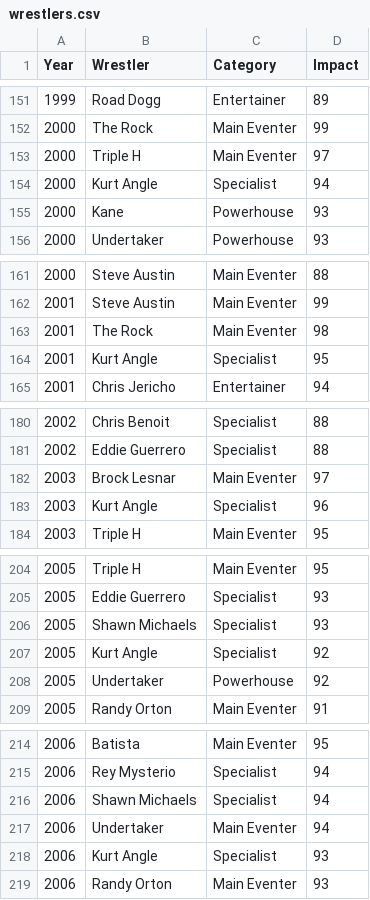
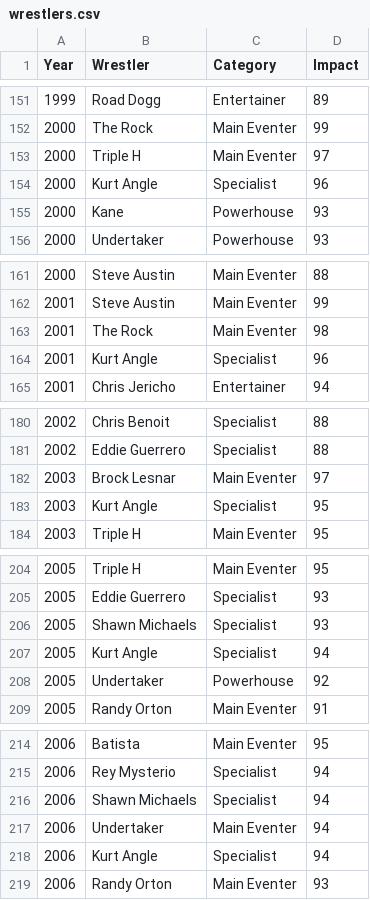
Before and after one commit to sdimkou14/ultimate-survivor-series, a CSV file: wrestlers.csv, drawn as a sheet; only a part is shown, gaps mark what is left out.

Commit message:
Update wrestlers.csv

```diff
--- a/wrestlers.csv
+++ b/wrestlers.csv
@@ -153,3 +153,3 @@ Year	Wrestler	Category	Impact
 2000	Triple H	Main Eventer	97
-2000	Kurt Angle	Specialist	94
+2000	Kurt Angle	Specialist	96
 2000	Kane	Powerhouse	93
@@ -163,3 +163,3 @@ Year	Wrestler	Category	Impact
 2001	The Rock	Main Eventer	98
-2001	Kurt Angle	Specialist	95
+2001	Kurt Angle	Specialist	96
 2001	Chris Jericho	Entertainer	94
@@ -182,3 +182,3 @@ Year	Wrestler	Category	Impact
 2003	Brock Lesnar	Main Eventer	97
-2003	Kurt Angle	Specialist	96
+2003	Kurt Angle	Specialist	95
 2003	Triple H	Main Eventer	95
@@ -206,3 +206,3 @@ Year	Wrestler	Category	Impact
 2005	Shawn Michaels	Specialist	93
-2005	Kurt Angle	Specialist	92
+2005	Kurt Angle	Specialist	94
 2005	Undertaker	Powerhouse	92
@@ -217,3 +217,3 @@ Year	Wrestler	Category	Impact
 2006	Undertaker	Main Eventer	94
-2006	Kurt Angle	Specialist	93
+2006	Kurt Angle	Specialist	94
 2006	Randy Orton	Main Eventer	93
```
